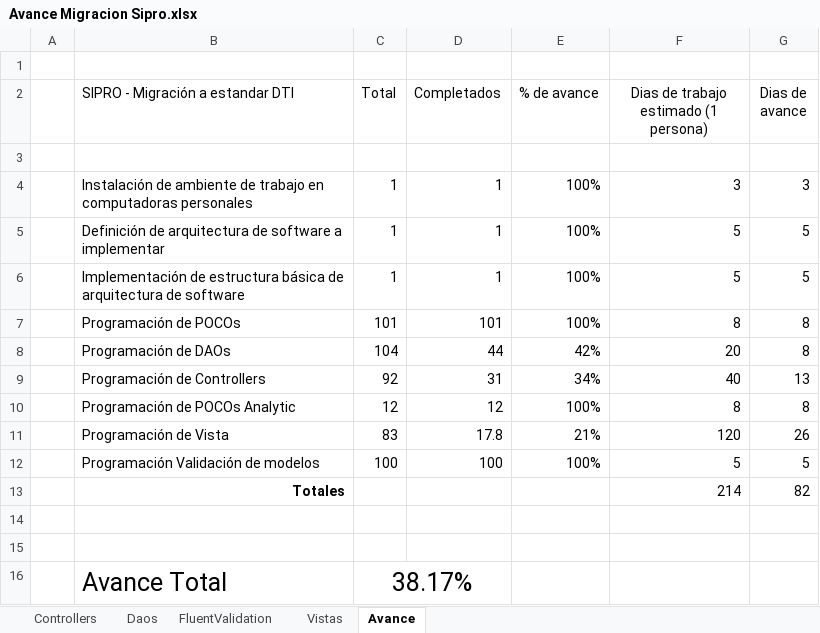
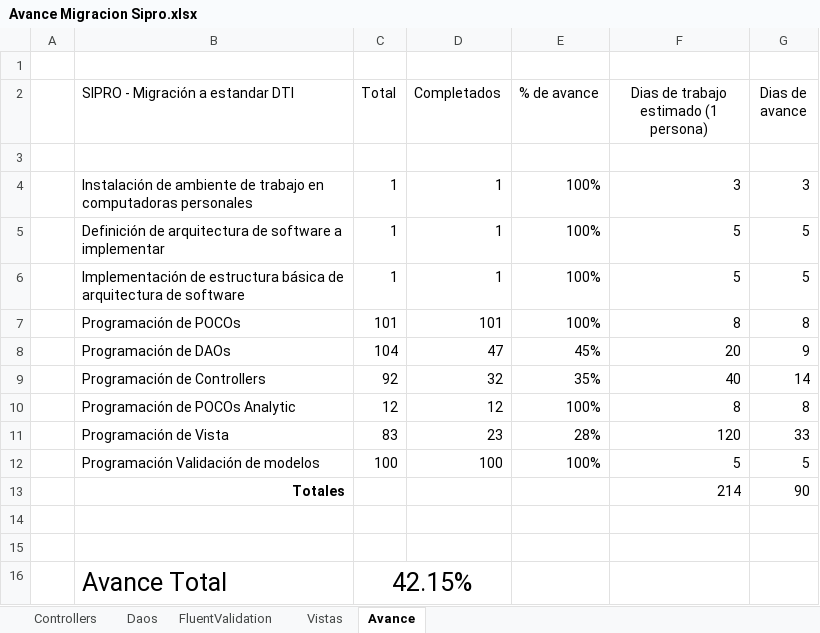
Before and after one commit to ppenan/SiproDesaCSharp, an Excel workbook: Avances/Avance Migracion Sipro.xlsx, sheet Avance, drawn as a sheet; values as stored, in another font and other column widths than the file's, no borders; the diff names each change by its address in the sheet, - before the commit and + after, or states it on an @@ line.

```diff
--- a/Avances/Avance Migracion Sipro.xlsx (sheet Avance)
+++ b/Avances/Avance Migracion Sipro.xlsx (sheet Avance)
-D8 (Completados): 44
+D8 (Completados): 47
-E8 (% de avance): 42%
+E8 (% de avance): 45%
-G8 (Dias de avance): 8
+G8 (Dias de avance): 9
-D9 (Completados): 31
+D9 (Completados): 32
-E9 (% de avance): 34%
+E9 (% de avance): 35%
-G9 (Dias de avance): 13
+G9 (Dias de avance): 14
-D11 (Completados): 17.8
+D11 (Completados): 23
-E11 (% de avance): 21%
+E11 (% de avance): 28%
-G11 (Dias de avance): 26
+G11 (Dias de avance): 33
-G13 (Dias de avance): 82
+G13 (Dias de avance): 90
-C16 (Total): 38.17%
+C16 (Total): 42.15%
```
Also changed, not shown: sheet Controllers, sheet Daos, sheet Vistas, sheet FluentValidation, 4 other files.
